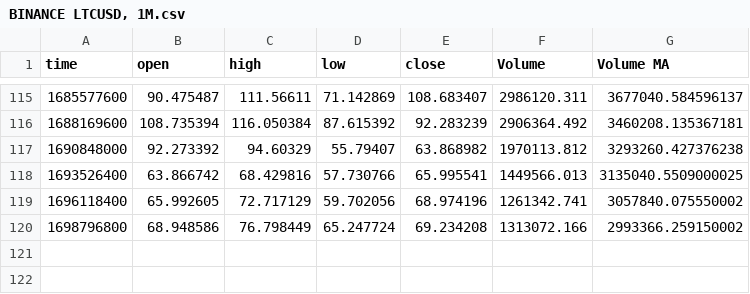
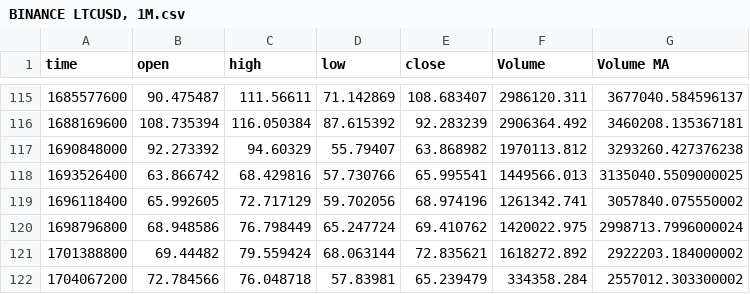
Before and after one commit to Vreckovka/CTKS_Chart, a CSV file: Data/BINANCE LTCUSD, 1M.csv, drawn as a sheet; only a part is shown, gaps mark what is left out.

```diff
--- a/Data/BINANCE LTCUSD, 1M.csv
+++ b/Data/BINANCE LTCUSD, 1M.csv
@@ -119,2 +119,4 @@ time,open,high,low,close,Volume,Volume MA
 1696118400,65.992605,72.717129,59.702056,68.974196,1261342.741,3057840.075550002
-1698796800,68.948586,76.798449,65.247724,69.234208,1313072.166,2993366.259150002
+1698796800,68.948586,76.798449,65.247724,69.410762,1420022.975,2998713.7996000024
+1701388800,69.44482,79.559424,68.063144,72.835621,1618272.892,2922203.184000002
+1704067200,72.784566,76.048718,57.83981,65.239479,334358.284,2557012.303300002
```
Also changed, not shown: Data/BINANCE ADAUSD, 1D.csv, Data/BINANCE ADAUSD, 1M.csv, 37 other files.
